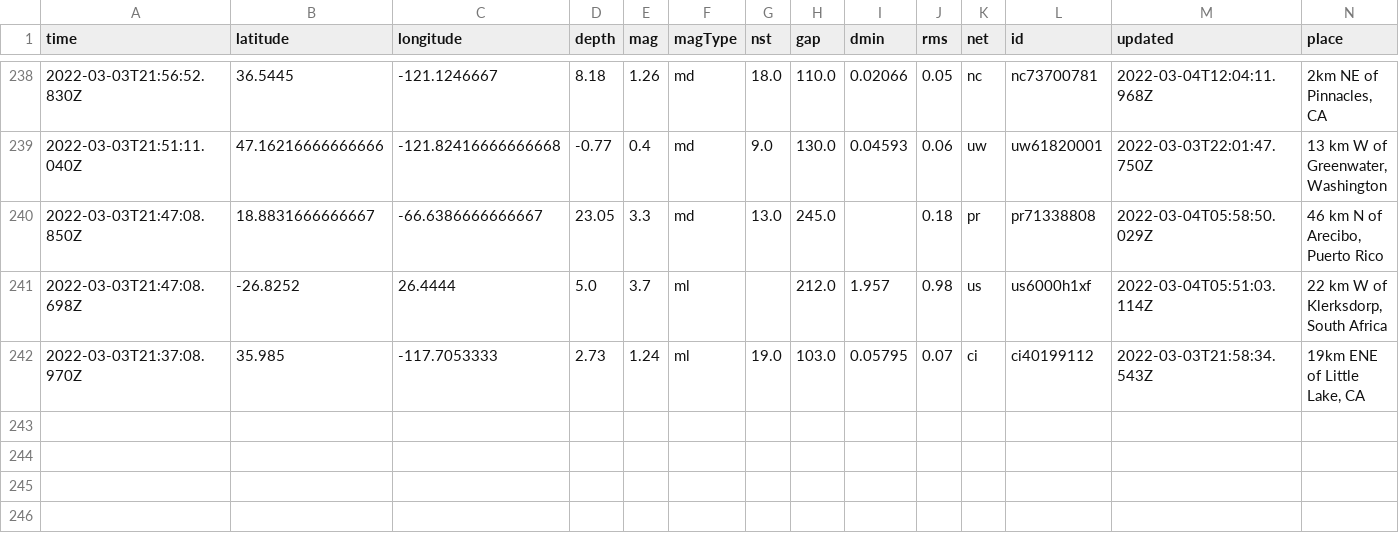
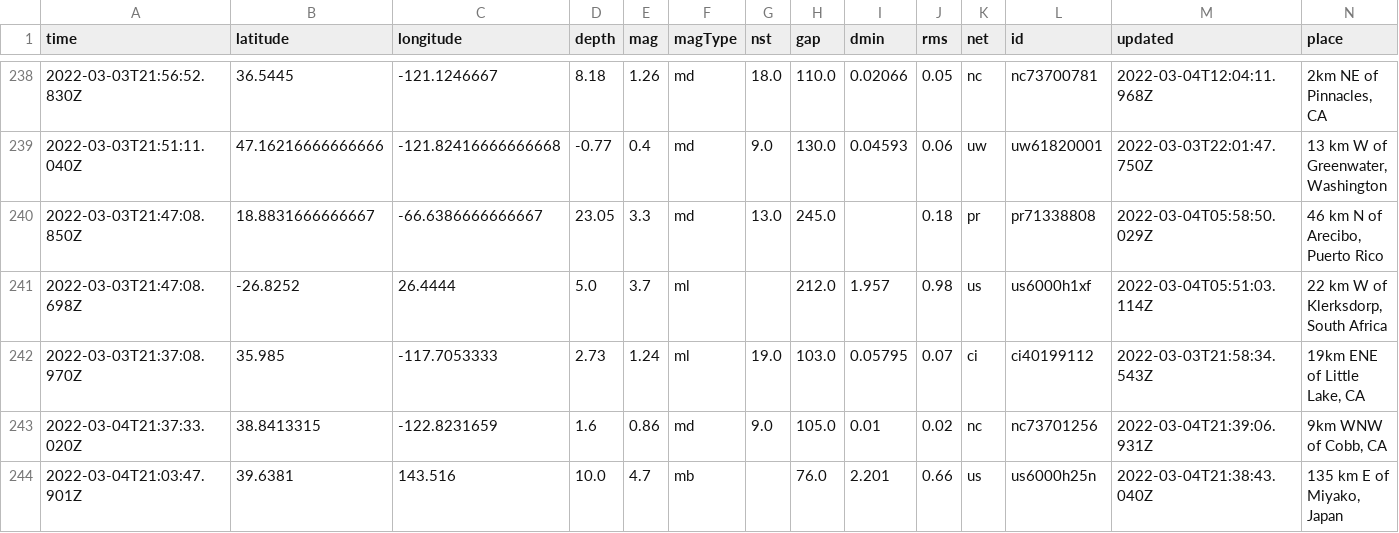
Before and after one commit to pascalsabino/nicar22-github-actions, a CSV file: usgs_main.csv, drawn as a sheet; only a part is shown, gaps mark what is left out; rows hold the shown columns only; the diff names each change by its address in the sheet, - before the commit and + after, or states it on an @@ line.

```diff
--- a/usgs_main.csv
+++ b/usgs_main.csv
+row 243: 2022-03-04T21:37:33.020Z | 38.8413315 | -122.8231659 | 1.6 | 0.86 | md | 9.0 | 105.0 | 0.01 | 0.02 | nc | nc73701256 | 2022-03-04T21:39:06.931Z | 9km WNW of Cobb, CA
+row 244: 2022-03-04T21:03:47.901Z | 39.6381 | 143.516 | 10.0 | 4.7 | mb |  | 76.0 | 2.201 | 0.66 | us | us6000h25n | 2022-03-04T21:38:43.040Z | 135 km E of Miyako, Japan
```
Also changed, not shown: usgs_current.csv.
